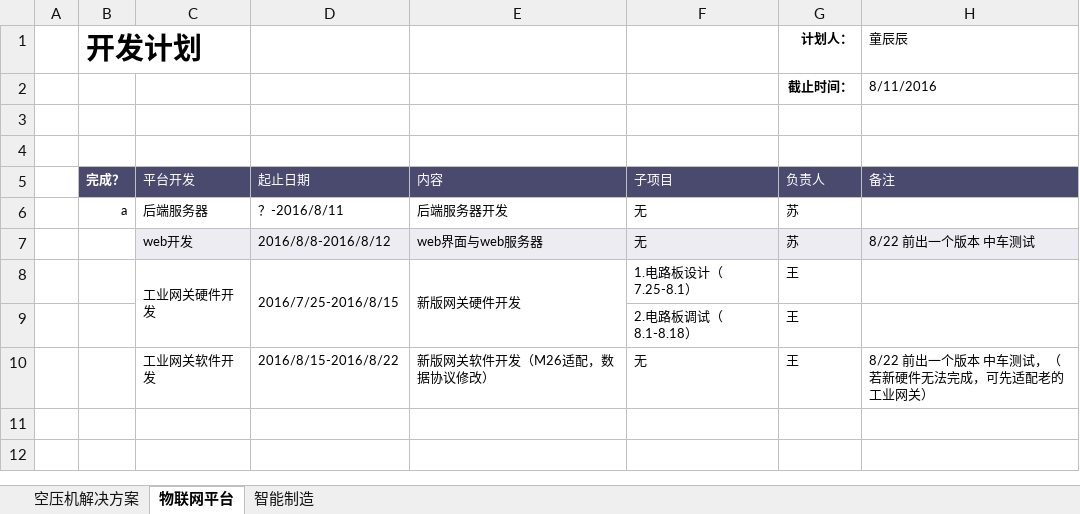
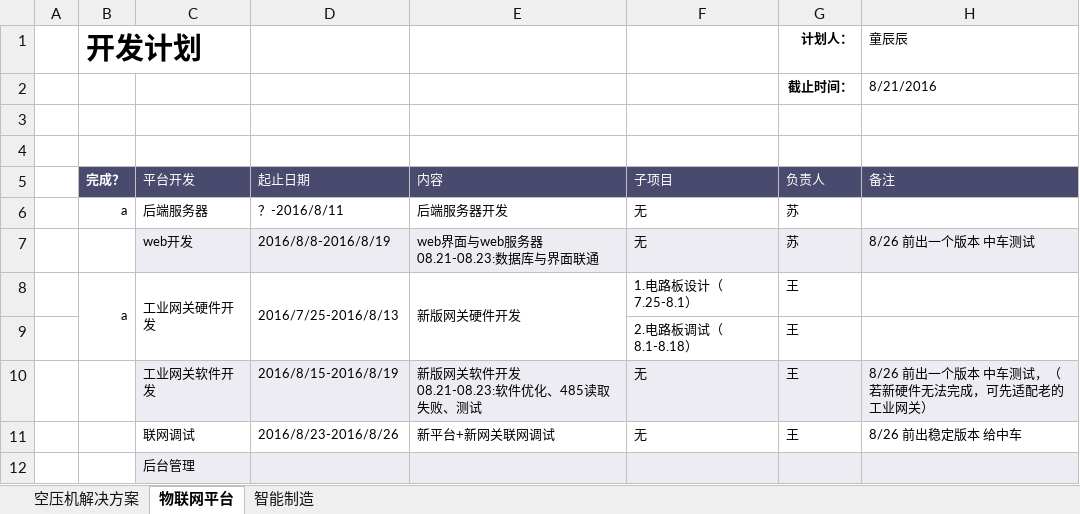
Before and after one commit to alphonso64/DevelopPlan, an Excel workbook: 开发计划.xlsx, sheet 物联网平台, drawn as a sheet; values as stored, in another font and other column widths than the file's, no borders; ↵ is a line break in a cell; the diff names each change by its address in the sheet, - before the commit and + after, or states it on an @@ line.

Commit message:
16.08.21

```diff
--- a/开发计划.xlsx (sheet 物联网平台)
+++ b/开发计划.xlsx (sheet 物联网平台)
-H2 (备注): 8/11/2016
+H2 (备注): 8/21/2016
-D7 (起止日期): 2016/8/8-2016/8/12
+D7 (起止日期): 2016/8/8-2016/8/19
-E7 (内容): web界面与web服务器
+E7 (内容): web界面与web服务器 ↵ 08.21-08.23:数据库与界面联通
-H7 (备注): 8/22 前出一个版本 中车测试
+H7 (备注): 8/26 前出一个版本 中车测试
-B8 (完成？): (empty)
+B8 (完成？): a
+B8:B9 merged
-D8 (起止日期): 2016/7/25-2016/8/15
+D8 (起止日期): 2016/7/25-2016/8/13
-C10:H10 fill: none
+C10:H10 fill: #ECECF2
-D10 (起止日期): 2016/8/15-2016/8/22
+D10 (起止日期): 2016/8/15-2016/8/19
-E10 (内容): 新版网关软件开发（M26适配，数据协议修改）
+E10 (内容): 新版网关软件开发 ↵ 08.21-08.23:软件优化、485读取失败、测试
-H10 (备注): 8/22 前出一个版本 中车测试，（若新硬件无法完成，可先适配老的工业网关）
+H10 (备注): 8/26 前出一个版本 中车测试，（若新硬件无法完成，可先适配老的工业网关）
+row 11:  |  | 联网调试 | 2016/8/23-2016/8/26 | 新平台+新网关联网调试 | 无 | 王 | 8/26 前出稳定版本 给中车
+row 12:  |  | 后台管理
```
Also changed, not shown: sheet 智能制造, sheet 空压机解决方案.
